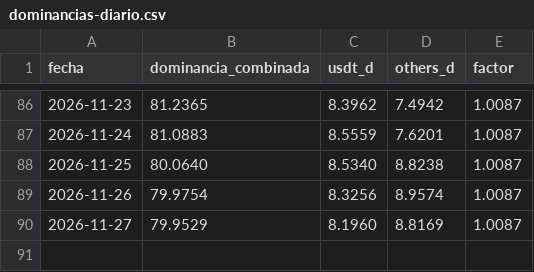
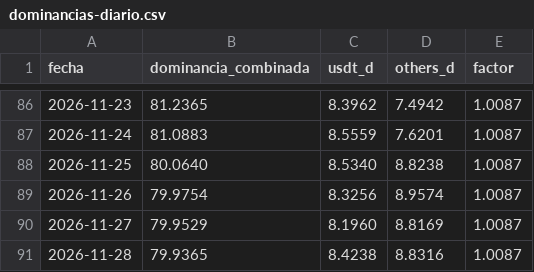
Before and after one commit to dhcode-arg/vmc, a CSV file: datos/dominancias-diario.csv, drawn as a sheet; only a part is shown, gaps mark what is left out.

```diff
--- a/datos/dominancias-diario.csv
+++ b/datos/dominancias-diario.csv
@@ -90 +90,2 @@ fecha,dominancia_combinada,usdt_d,others_d,factor
 2026-11-27,79.9529,8.1960,8.8169,1.0087
+2026-11-28,79.9365,8.4238,8.8316,1.0087
```
Also changed, not shown: datos/dominancia-combinada.csv, datos/others-dominancia.csv, 1 other file.
